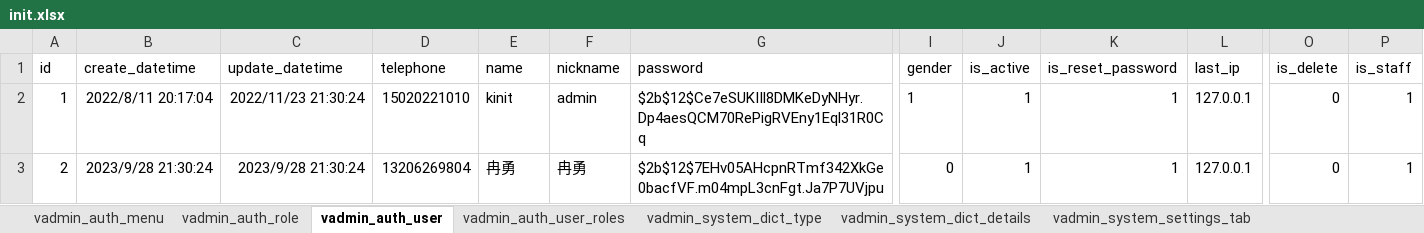
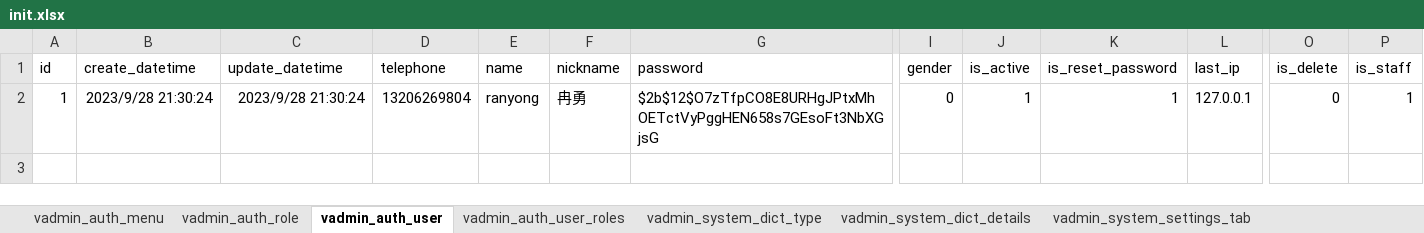
Before and after one commit to RanY-Luck/Sakura_K, an Excel workbook: scripts/initialize/data/init.xlsx, sheet vadmin_auth_user, drawn as a sheet; only a part is shown, gaps mark what is left out; values as stored, in another font and other column widths than the file's, no borders; removed rows and columns are numbered as before the commit, all else as after; rows hold the shown columns only; the diff names each change by its address in the sheet, - before the commit and + after, or states it on an @@ line.

```diff
--- a/scripts/initialize/data/init.xlsx (sheet vadmin_auth_user)
+++ b/scripts/initialize/data/init.xlsx (sheet vadmin_auth_user)
-row 2: 1 | 2022/8/11 20:17:04 | 2022/11/23 21:30:24 | 15020221010 | kinit | admin | $2b$12$Ce7eSUKIIl8DMKeDyNHyr.Dp4aesQCM70RePigRVEny1Eql31R0Cq | 1 | 1 | 1 | 127.0.0.1 | 0 | 1
-A2 (id): 2
+A2 (id): 1
-E2 (name): 冉勇
+E2 (name): ranyong
-G2 (password): $2b$12$7EHv05AHcpnRTmf342XkGe0bacfVF.m04mpL3cnFgt.Ja7P7UVjpu
+G2 (password): $2b$12$O7zTfpCO8E8URHgJPtxMhOETctVyPggHEN658s7GEsoFt3NbXGjsG
```
Also changed, not shown: sheet vadmin_help_issue, sheet vadmin_system_settings, sheet vadmin_auth_menu, sheet vadmin_help_issue_category, sheet vadmin_system_settings_tab, 6 other files.
